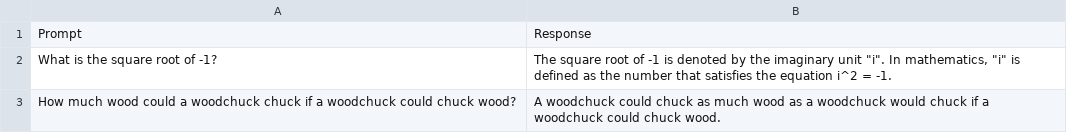
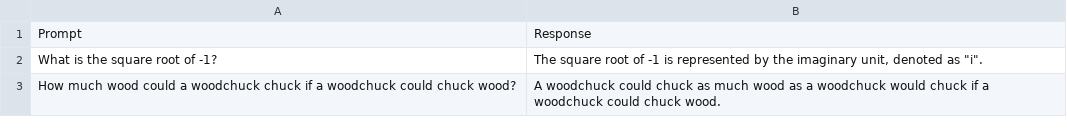
Before and after one commit to GasparinoRocha/ChatGPT-Prompter, a CSV file: prompts.csv, drawn as a sheet.

```diff
--- a/prompts.csv
+++ b/prompts.csv
@@ -1,3 +1,3 @@
 Prompt,Response
-What is the square root of -1?,"The square root of -1 is denoted by the imaginary unit ""i"". In mathematics, ""i"" is defined as the number that satisfies the equation i^2 = -1."
+What is the square root of -1?,"The square root of -1 is represented by the imaginary unit, denoted as ""i""."
 How much wood could a woodchuck chuck if a woodchuck could chuck wood?,A woodchuck could chuck as much wood as a woodchuck would chuck if a woodchuck could chuck wood.
```
Also changed, not shown: 1 other file.
